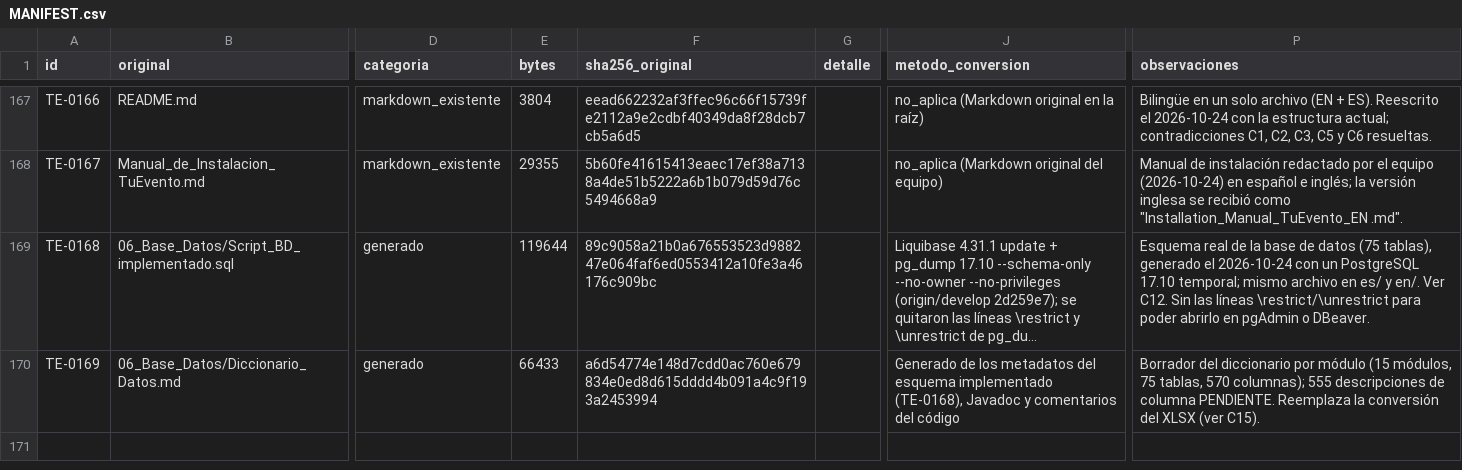
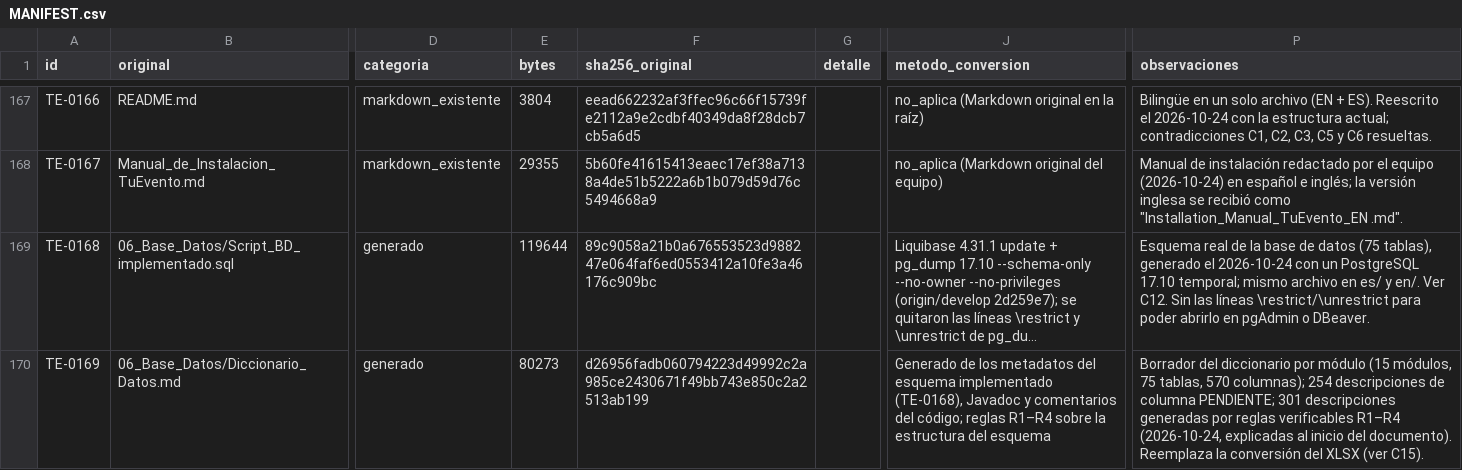
Before and after one commit to TheJhampierBoy/TuEvento-Docs, a CSV file: MANIFEST.csv, drawn as a sheet; only a part is shown, gaps mark what is left out; long unchanged cells end in …; the diff names each change by its address in the sheet, - before the commit and + after, or states it on an @@ line.

Commit message:
docs: fill data dictionary descriptions with verifiable schema rules
Apply four structural rules to columns without a code/DB comment, marked
[R1]-[R4] and explained at the top of the document (es/ and en/):
R1 IDENTITY primary keys, R2 audit columns, R3 foreign keys, R4 list
CHECK constraints. Pending descriptions drop from 555 to 254.
Update MANIFEST.csv (TE-0169) and C15 in Registro_de_Contradicciones.md.

```diff
--- a/MANIFEST.csv
+++ b/MANIFEST.csv
-E170 (bytes): 66433
+E170 (bytes): 80273
-F170 (sha256_original): a6d54774e148d7cdd0ac760e679834e0ed8d615dddd4b091a4c9f193a2453994
+F170 (sha256_original): d26956fadb060794223d49992c2a985ce2430671f49bb743e850c2a2513ab199
-J170 (metodo_conversion): …comentarios del código
+J170 (metodo_conversion): …comentarios del código; reglas R1–R4 sobre la estructura del esquema
-P170 (observaciones): …570 columnas); 555 descripciones de columna PENDIENTE. Reemplaza la…
+P170 (observaciones): …570 columnas); 254 descripciones de columna PENDIENTE; 301 descripciones generadas por reglas verificables R1–R4 (2026-10-24, explicadas al inicio del documento). Reemplaza la…
```
Also changed, not shown: 3 other files.
